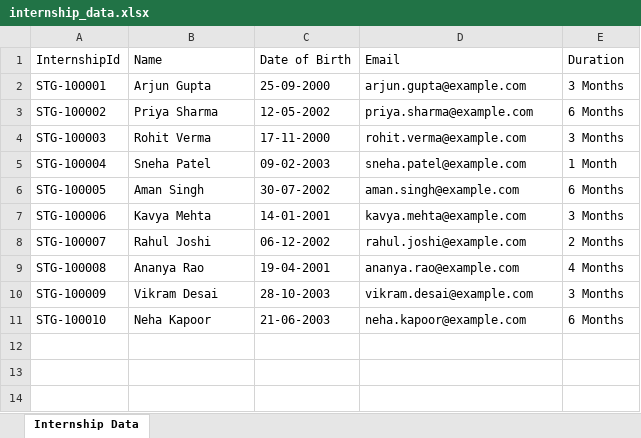
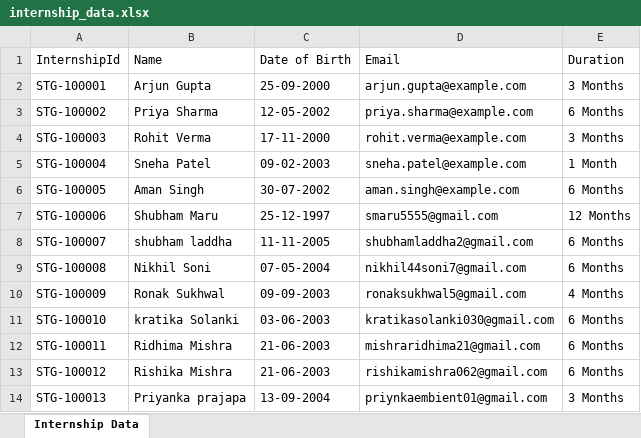
Before and after one commit to Ridhi201/internship-backend, an Excel workbook: internship_data.xlsx, sheet Internship Data, drawn as a sheet; values as stored, in another font and other column widths than the file's, no borders; the diff names each change by its address in the sheet, - before the commit and + after, or states it on an @@ line.

```diff
--- a/internship_data.xlsx (sheet Internship Data)
+++ b/internship_data.xlsx (sheet Internship Data)
-B7 (Name): Kavya Mehta
+B7 (Name): Shubham Maru
-C7 (Date of Birth): 14-01-2001
+C7 (Date of Birth): 25-12-1997
-D7 (Email): kavya.mehta@example.com
+D7 (Email): smaru5555@gmail.com
-E7 (Duration): 3 Months
+E7 (Duration): 12 Months
-B8 (Name): Rahul Joshi
+B8 (Name): shubham laddha
-C8 (Date of Birth): 06-12-2002
+C8 (Date of Birth): 11-11-2005
-D8 (Email): rahul.joshi@example.com
+D8 (Email): shubhamladdha2@gmail.com
-E8 (Duration): 2 Months
+E8 (Duration): 6 Months
-B9 (Name): Ananya Rao
+B9 (Name): Nikhil Soni
-C9 (Date of Birth): 19-04-2001
+C9 (Date of Birth): 07-05-2004
-D9 (Email): ananya.rao@example.com
+D9 (Email): nikhil44soni7@gmail.com
-E9 (Duration): 4 Months
+E9 (Duration): 6 Months
-B10 (Name): Vikram Desai
+B10 (Name): Ronak Sukhwal
-C10 (Date of Birth): 28-10-2003
+C10 (Date of Birth): 09-09-2003
-D10 (Email): vikram.desai@example.com
+D10 (Email): ronaksukhwal5@gmail.com
-E10 (Duration): 3 Months
+E10 (Duration): 4 Months
-B11 (Name): Neha Kapoor
+B11 (Name): kratika Solanki
-C11 (Date of Birth): 21-06-2003
+C11 (Date of Birth): 03-06-2003
-D11 (Email): neha.kapoor@example.com
+D11 (Email): kratikasolanki030@gmail.com
+row 12: STG-100011 | Ridhima Mishra | 21-06-2003 | mishraridhima21@gmail.com | 6 Months
+row 13: STG-100012 | Rishika Mishra | 21-06-2003 | rishikamishra062@gmail.com | 6 Months
+row 14: STG-100013 | Priyanka prajapa | 13-09-2004 | priynkaembient01@gmail.com | 3 Months
```
Also changed, not shown: 20 other files.
